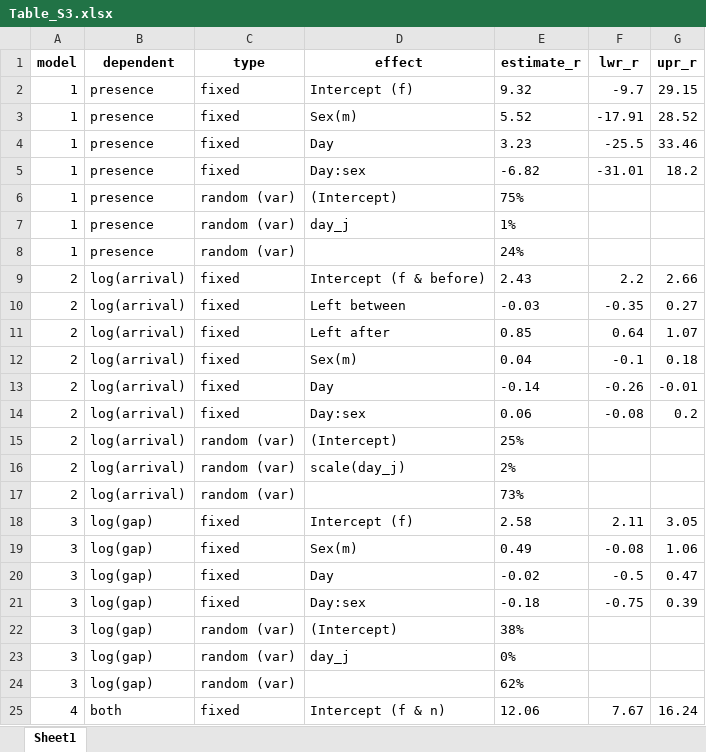
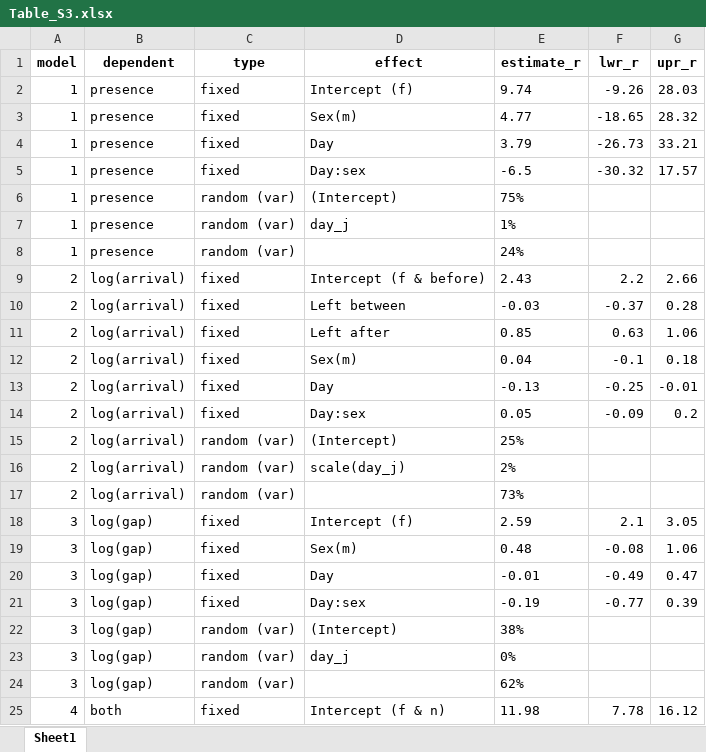
Before and after one commit to MartinBulla/Exchange_behaviour_incubating_SESA, an Excel workbook: Tables/Table_S3.xlsx, sheet Sheet1, drawn as a sheet; only a part is shown; values as stored, in another font and other column widths than the file's, no borders; the diff covers the shown part only; the diff names each change by its address in the sheet, - before the commit and + after, or states it on an @@ line.

```diff
--- a/Tables/Table_S3.xlsx (sheet Sheet1)
+++ b/Tables/Table_S3.xlsx (sheet Sheet1)
-E2 (estimate_r): 9.32
+E2 (estimate_r): 9.74
-F2 (lwr_r): -9.7
+F2 (lwr_r): -9.26
-G2 (upr_r): 29.15
+G2 (upr_r): 28.03
-E3 (estimate_r): 5.52
+E3 (estimate_r): 4.77
-F3 (lwr_r): -17.91
+F3 (lwr_r): -18.65
-G3 (upr_r): 28.52
+G3 (upr_r): 28.32
-E4 (estimate_r): 3.23
+E4 (estimate_r): 3.79
-F4 (lwr_r): -25.5
+F4 (lwr_r): -26.73
-G4 (upr_r): 33.46
+G4 (upr_r): 33.21
-E5 (estimate_r): -6.82
+E5 (estimate_r): -6.5
-F5 (lwr_r): -31.01
+F5 (lwr_r): -30.32
-G5 (upr_r): 18.2
+G5 (upr_r): 17.57
-F10 (lwr_r): -0.35
+F10 (lwr_r): -0.37
-G10 (upr_r): 0.27
+G10 (upr_r): 0.28
-F11 (lwr_r): 0.64
+F11 (lwr_r): 0.63
-G11 (upr_r): 1.07
+G11 (upr_r): 1.06
-E13 (estimate_r): -0.14
+E13 (estimate_r): -0.13
-F13 (lwr_r): -0.26
+F13 (lwr_r): -0.25
-E14 (estimate_r): 0.06
+E14 (estimate_r): 0.05
-F14 (lwr_r): -0.08
+F14 (lwr_r): -0.09
-E18 (estimate_r): 2.58
+E18 (estimate_r): 2.59
-F18 (lwr_r): 2.11
+F18 (lwr_r): 2.1
-E19 (estimate_r): 0.49
+E19 (estimate_r): 0.48
-E20 (estimate_r): -0.02
+E20 (estimate_r): -0.01
-F20 (lwr_r): -0.5
+F20 (lwr_r): -0.49
-E21 (estimate_r): -0.18
+E21 (estimate_r): -0.19
-F21 (lwr_r): -0.75
+F21 (lwr_r): -0.77
-E25 (estimate_r): 12.06
+E25 (estimate_r): 11.98
-F25 (lwr_r): 7.67
+F25 (lwr_r): 7.78
-G25 (upr_r): 16.24
+G25 (upr_r): 16.12
```
Also changed, not shown: 15 edited cells elsewhere in this sheet, 8 other files.
